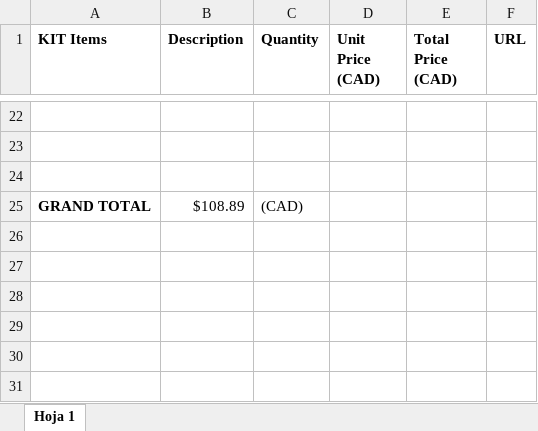
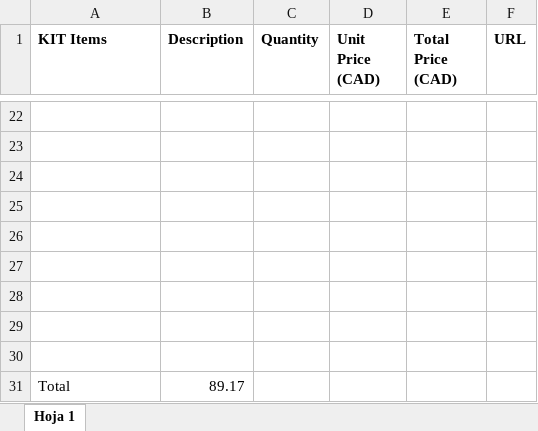
Before and after one commit to pipejosh/SplitKeyboard, an Excel workbook: Split Kyeboard BOM.xlsx, sheet Hoja 1, drawn as a sheet; only a part is shown, gaps mark what is left out; values as stored, in another font and other column widths than the file's, no borders; charts and pictures not drawn; the diff covers the shown part only; the diff names each change by its address in the sheet, - before the commit and + after, or states it on an @@ line.

```diff
--- a/Split Kyeboard BOM.xlsx (sheet Hoja 1)
+++ b/Split Kyeboard BOM.xlsx (sheet Hoja 1)
-row 25: GRAND TOTAL | $108.89 | (CAD)
+row 25: (empty)
+row 26: (empty)
+row 27: (empty)
+row 28: (empty)
+row 29: (empty)
+row 30: (empty)
+row 31: Total | 89.17
```
Also changed, not shown: 14 added rows, 14 removed rows and 6 edited cells elsewhere in this sheet, charts or pictures, 1 other file.
